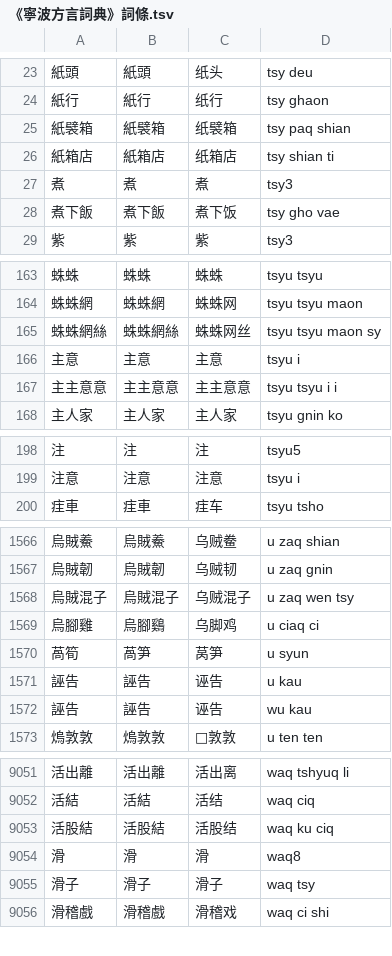
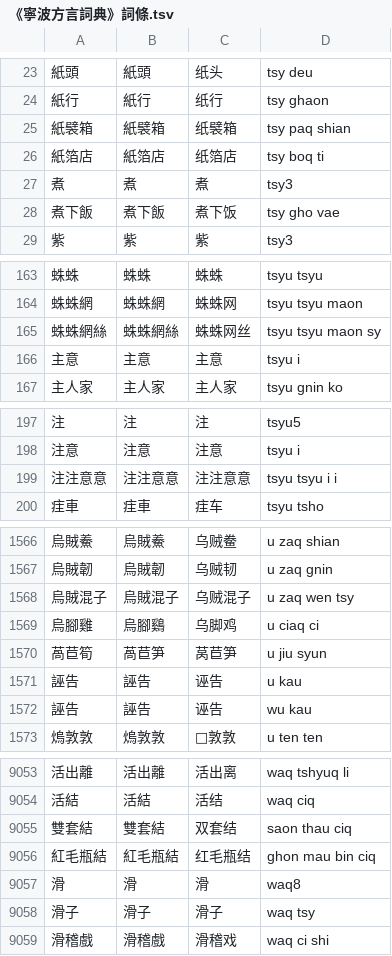
Before and after one commit to ionkaon/data, a TSV file: 《寧波方言詞典》詞條.tsv, drawn as a sheet; only a part is shown, gaps mark what is left out; removed rows and columns are numbered as before the commit, all else as after; the diff covers the shown part only; the diff names each change by its address in the sheet, - before the commit and + after, or states it on an @@ line.

Commit message:
fix(湯版): 紙箔店, 注注意意, 萵苣筍...
* 紙箱店->紙箔店
* 主主意意->注注意意
* 萵筍->萵苣筍
* 活被/waq bi/->/waq bei/
+雙套結, 紅毛瓶結, 結繭, 夜蘭香

```diff
--- a/《寧波方言詞典》詞條.tsv
+++ b/《寧波方言詞典》詞條.tsv
-row 26: 紙箱店 | 紙箱店 | 纸箱店 | tsy shian ti
+row 26: 紙箔店 | 紙箔店 | 纸箔店 | tsy boq ti
-row 167: 主主意意 | 主主意意 | 主主意意 | tsyu tsyu i i
+row 199: 注注意意 | 注注意意 | 注注意意 | tsyu tsyu i i
-row 1570: 萵筍 | 萵笋 | 莴笋 | u syun
+row 1570: 萵苣筍 | 萵苣笋 | 莴苣笋 | u jiu syun
-row 9053: 活股結 | 活股結 | 活股结 | waq ku ciq
+row 9055: 雙套結 | 雙套結 | 双套结 | saon thau ciq
+row 9056: 紅毛瓶結 | 紅毛瓶結 | 红毛瓶结 | ghon mau bin ciq
```
Also changed, not shown: 2 added rows and 1 edited cell elsewhere in this file.
